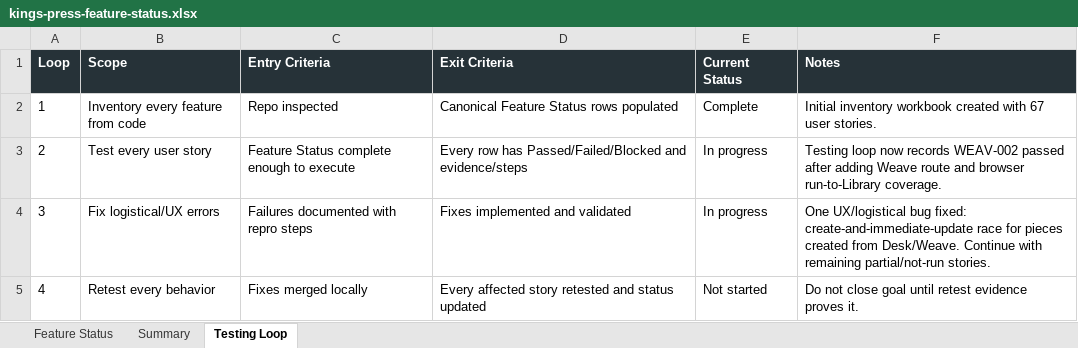
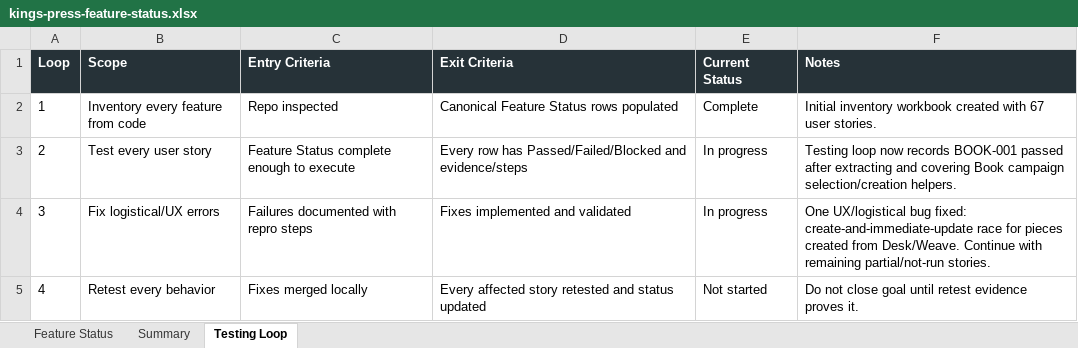
Before and after one commit to Transformation-Agency/pillar-press, an Excel workbook: docs/kings-press-feature-status.xlsx, sheet Testing Loop, drawn as a sheet; values as stored, in another font and other column widths than the file's, no borders; the diff names each change by its address in the sheet, - before the commit and + after, or states it on an @@ line.

Commit message:
Cover book campaign selection

```diff
--- a/docs/kings-press-feature-status.xlsx (sheet Testing Loop)
+++ b/docs/kings-press-feature-status.xlsx (sheet Testing Loop)
-F3 (Notes): …now records WEAV-002 passed after adding Weave route and browser run-to-Library coverage.
+F3 (Notes): …now records BOOK-001 passed after extracting and covering Book campaign selection/creation helpers.
```
Also changed, not shown: sheet Feature Status, 4 other files.
